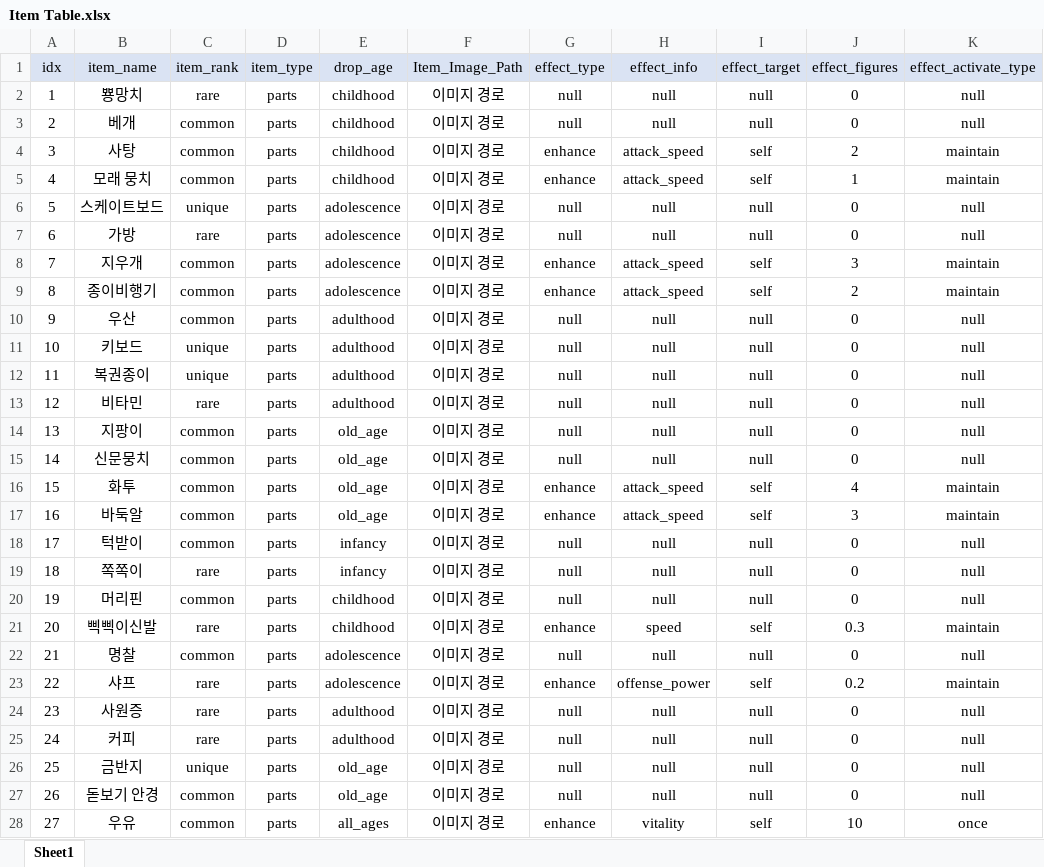
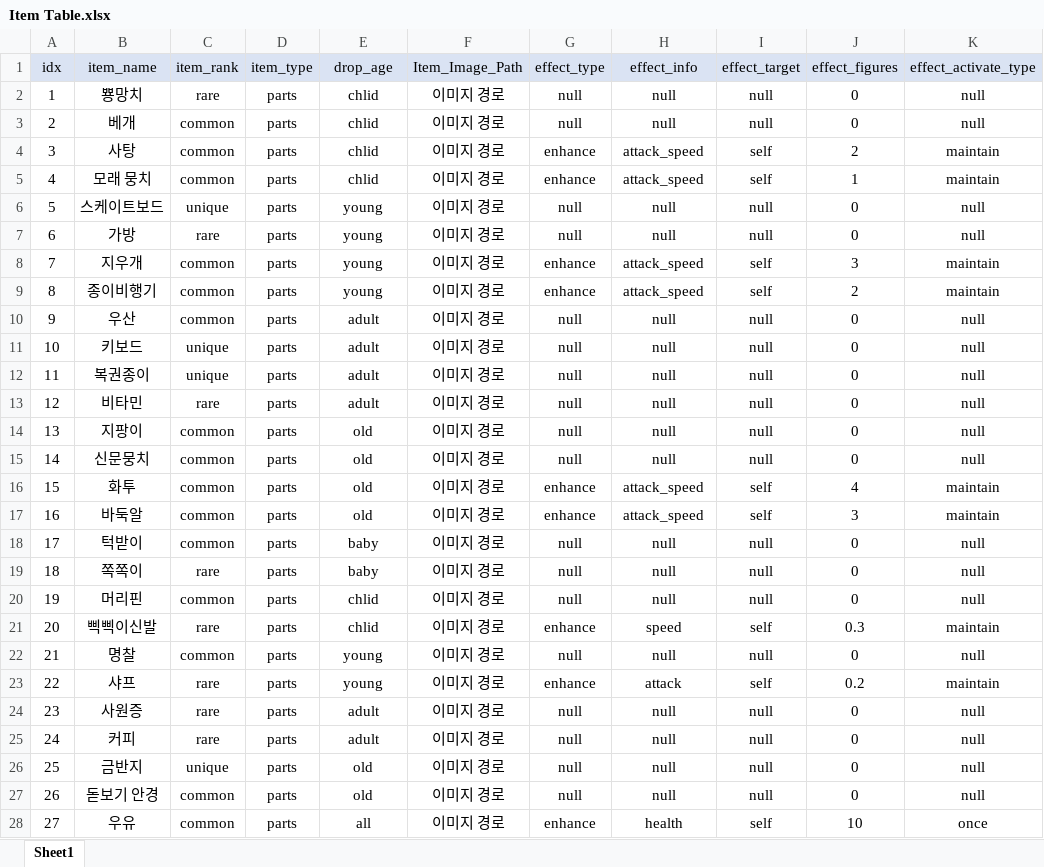
Before and after one commit to SuCreamCake/LCBD, an Excel workbook: 기획서/Item Table.xlsx, sheet Sheet1, drawn as a sheet; only a part is shown; values as stored, in another font and other column widths than the file's, no borders; the diff covers the shown part only; the diff names each change by its address in the sheet, - before the commit and + after, or states it on an @@ line.

```diff
--- a/기획서/Item Table.xlsx (sheet Sheet1)
+++ b/기획서/Item Table.xlsx (sheet Sheet1)
-E2:E5 (drop_age): childhood
+E2:E5 (drop_age): chlid
-E6:E9 (drop_age): adolescence
+E6:E9 (drop_age): young
-E10:E13 (drop_age): adulthood
+E10:E13 (drop_age): adult
-E14:E17 (drop_age): old_age
+E14:E17 (drop_age): old
-E18:E19 (drop_age): infancy
+E18:E19 (drop_age): baby
-E20:E21 (drop_age): childhood
+E20:E21 (drop_age): chlid
-E22:E23 (drop_age): adolescence
+E22:E23 (drop_age): young
-H23 (effect_info): offense_power
+H23 (effect_info): attack
-E24:E25 (drop_age): adulthood
+E24:E25 (drop_age): adult
-E26:E27 (drop_age): old_age
+E26:E27 (drop_age): old
-E28 (drop_age): all_ages
+E28 (drop_age): all
-H28 (effect_info): vitality
+H28 (effect_info): health
```
Also changed, not shown: 24 edited cells elsewhere in this sheet, 기획서/Item Schema.xlsx, 2 other files.
